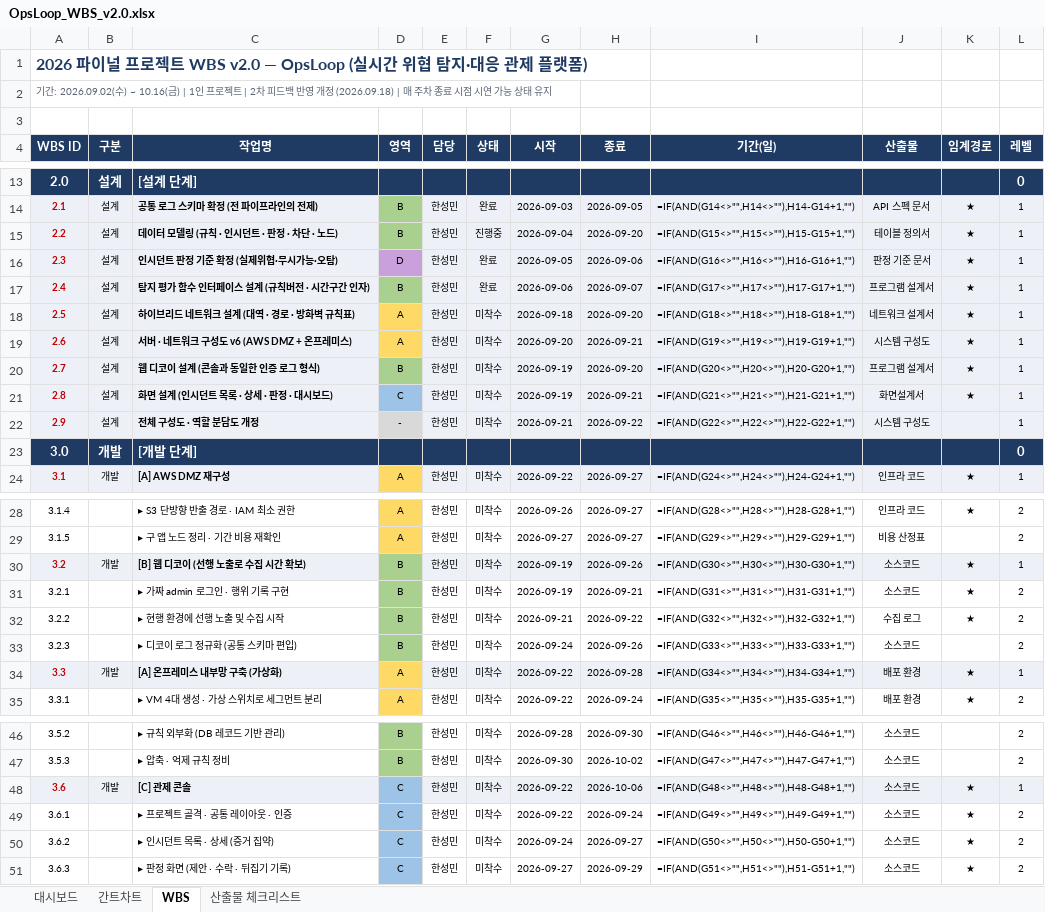
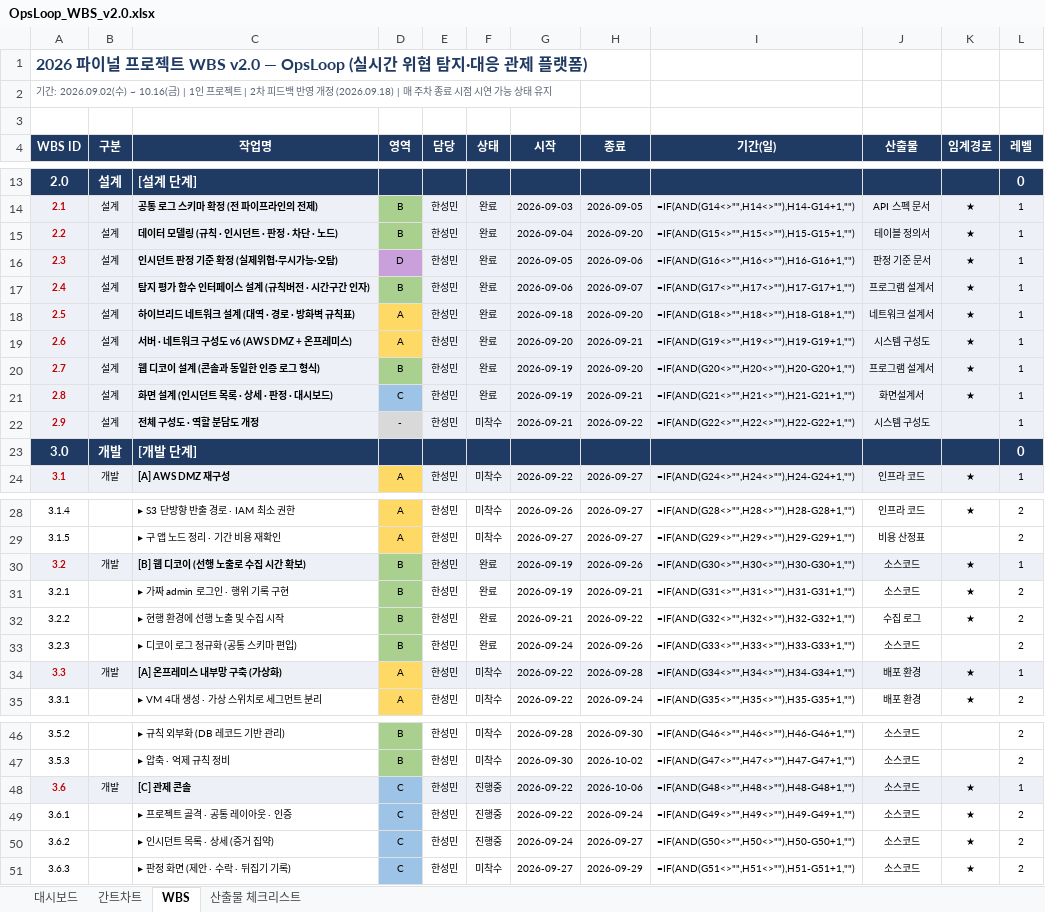
Before and after one commit to kkx7787/OpsLoop, an Excel workbook: docs/OpsLoop_WBS_v2.0.xlsx, sheet WBS, drawn as a sheet; only a part is shown, gaps mark what is left out; values as stored, in another font and other column widths than the file's, no borders; formulas without a stored value are shown as written; conditional formats not drawn; the diff covers the shown part only; the diff names each change by its address in the sheet, - before the commit and + after, or states it on an @@ line.

Commit message:
docs: WBS 진행 상태 갱신

```diff
--- a/docs/OpsLoop_WBS_v2.0.xlsx (sheet WBS)
+++ b/docs/OpsLoop_WBS_v2.0.xlsx (sheet WBS)
-F15 (상태): 진행중
+F15 (상태): 완료
-F18:F21 (상태): 미착수
+F18:F21 (상태): 완료
-F30:F33 (상태): 미착수
+F30:F33 (상태): 완료
-F48:F50 (상태): 미착수
+F48:F50 (상태): 진행중
```
Also changed, not shown: 3 edited cells elsewhere in this sheet.
